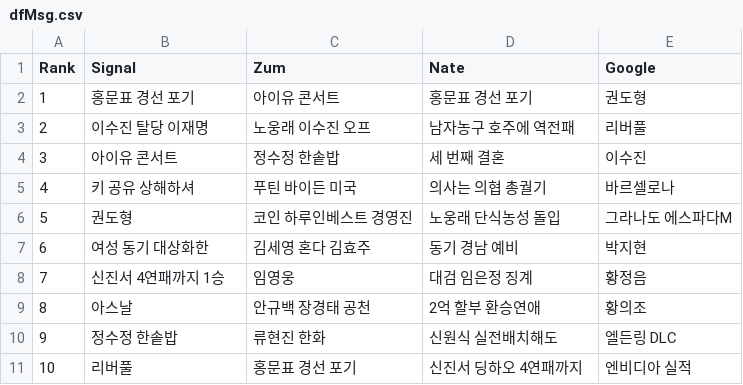
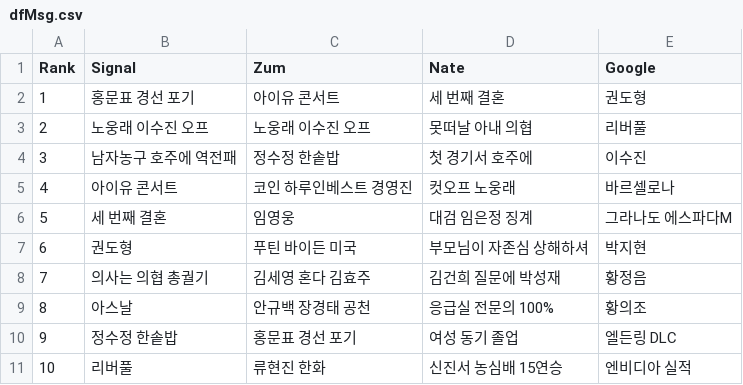
Before and after one commit to TrackerIssues/0301_TeleCollectData, a CSV file: dfMsg.csv, drawn as a sheet.

```diff
--- a/dfMsg.csv
+++ b/dfMsg.csv
@@ -1,11 +1,11 @@
 Rank,Signal,Zum,Nate,Google
-1,홍문표 경선 포기,아이유 콘서트,홍문표 경선 포기,권도형
-2,이수진 탈당 이재명,노웅래 이수진 오프,남자농구 호주에 역전패,리버풀
-3,아이유 콘서트,정수정 한솥밥,세 번째 결혼,이수진
-4,키 공유 상해하셔,푸틴 바이든 미국,의사는 의협 총궐기,바르셀로나
-5,권도형,코인 하루인베스트 경영진,노웅래 단식농성 돌입,그라나도 에스파다M
-6,여성 동기 대상화한,김세영 혼다 김효주,동기 경남 예비,박지현
-7,신진서 4연패까지 1승,임영웅,대검 임은정 징계,황정음
-8,아스날,안규백 장경태 공천,2억 할부 환승연애,황의조
-9,정수정 한솥밥,류현진 한화,신원식 실전배치해도,엘든링 DLC
-10,리버풀,홍문표 경선 포기,신진서 딩하오 4연패까지,엔비디아 실적
+1,홍문표 경선 포기,아이유 콘서트,세 번째 결혼,권도형
+2,노웅래 이수진 오프,노웅래 이수진 오프,못떠날 아내 의협,리버풀
+3,남자농구 호주에 역전패,정수정 한솥밥,첫 경기서 호주에,이수진
+4,아이유 콘서트,코인 하루인베스트 경영진,컷오프 노웅래,바르셀로나
+5,세 번째 결혼,임영웅,대검 임은정 징계,그라나도 에스파다M
+6,권도형,푸틴 바이든 미국,부모님이 자존심 상해하셔,박지현
+7,의사는 의협 총궐기,김세영 혼다 김효주,김건희 질문에 박성재,황정음
+8,아스날,안규백 장경태 공천,응급실 전문의 100%,황의조
+9,정수정 한솥밥,홍문표 경선 포기,여성 동기 졸업,엘든링 DLC
+10,리버풀,류현진 한화,신진서 농심배 15연승,엔비디아 실적
```
Also changed, not shown: dfKeyWord.csv.
